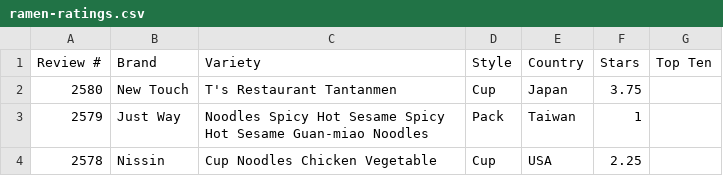
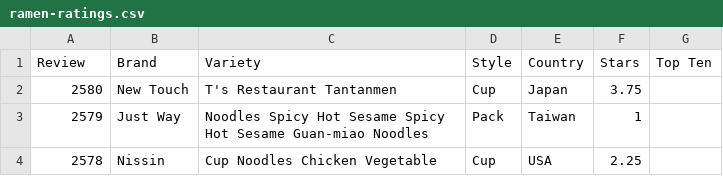
Before and after one commit to nrlnbillah/weblearn3, a CSV file: ramen-ratings.csv, drawn as a sheet; only a part is shown.

Commit message:
Update ramen-ratings.csv

```diff
--- a/ramen-ratings.csv
+++ b/ramen-ratings.csv
@@ -1,2 +1,2 @@
-Review #,Brand,Variety,Style,Country,Stars,Top Ten
+Review,Brand,Variety,Style,Country,Stars,Top Ten
 2580,New Touch,T's Restaurant Tantanmen ,Cup,Japan,3.75,
```
